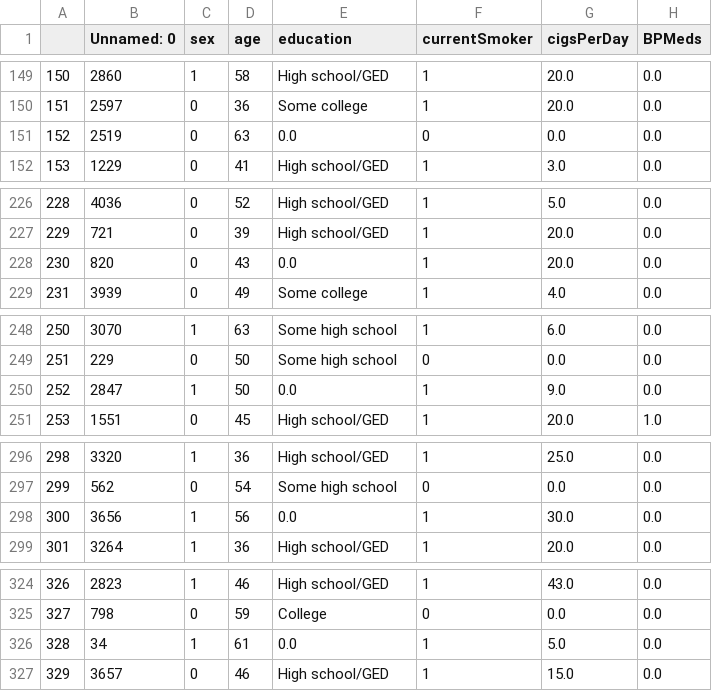
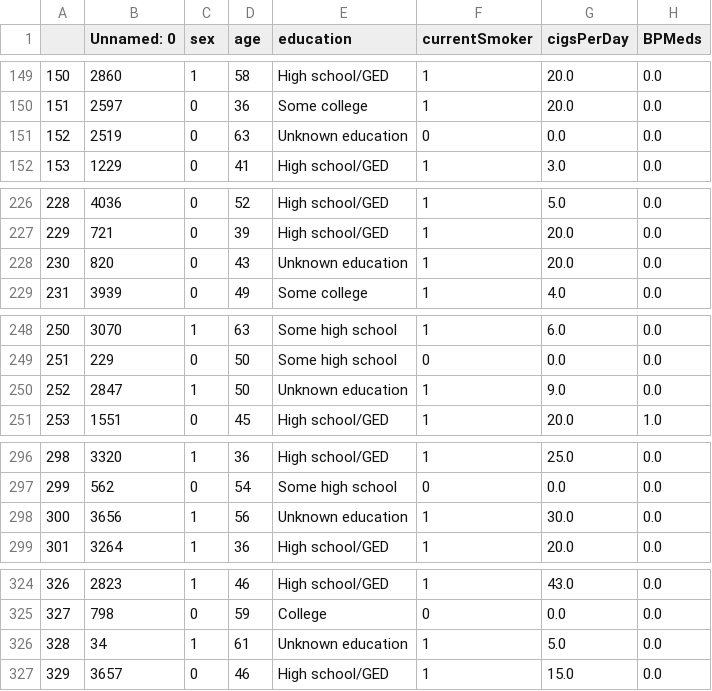
Before and after one commit to thaonguyyen/project_chd, a CSV file: cleaned_test_data.csv, drawn as a sheet; only a part is shown, gaps mark what is left out; the diff covers the shown part only; the diff names each change by its address in the sheet, - before the commit and + after, or states it on an @@ line.

```diff
--- a/cleaned_test_data.csv
+++ b/cleaned_test_data.csv
-E151 (education): 0.0
+E151 (education): Unknown education
-E228 (education): 0.0
+E228 (education): Unknown education
-E250 (education): 0.0
+E250 (education): Unknown education
-E298 (education): 0.0
+E298 (education): Unknown education
-E326 (education): 0.0
+E326 (education): Unknown education
```
Also changed, not shown: 15 edited cells elsewhere in this file.
